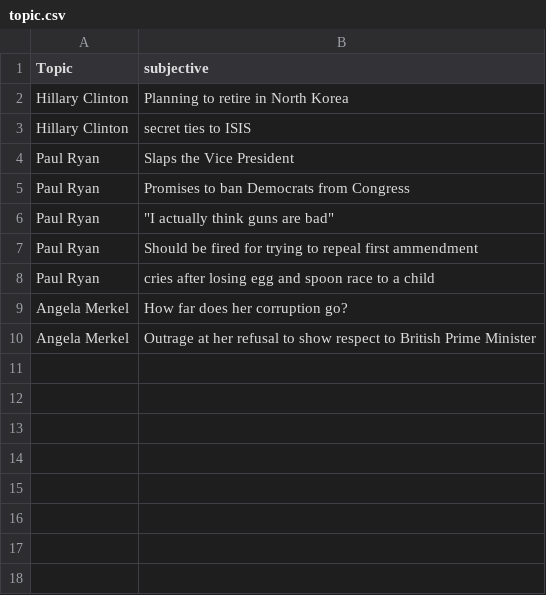
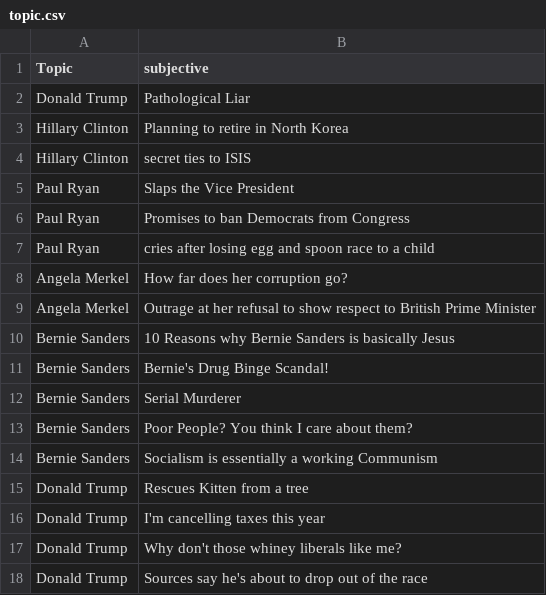
Before and after one commit to 0000101010b/UI_FN, a CSV file: FakeNews/topic.csv, drawn as a sheet; removed rows and columns are numbered as before the commit, all else as after; the diff names each change by its address in the sheet, - before the commit and + after, or states it on an @@ line.

```diff
--- a/FakeNews/topic.csv
+++ b/FakeNews/topic.csv
+row 2: Donald Trump | Pathological Liar
-row 6: Paul Ryan | "I actually think guns are bad"
-row 7: Paul Ryan | Should be fired for trying to repeal first ammendment
+row 10: Bernie Sanders | 10 Reasons why Bernie Sanders is basically Jesus
+row 11: Bernie Sanders | Bernie's Drug Binge Scandal!
+row 12: Bernie Sanders | Serial Murderer
+row 13: Bernie Sanders | Poor People? You think I care about them?
+row 14: Bernie Sanders | Socialism is essentially a working Communism
+row 15: Donald Trump | Rescues Kitten from a tree
+row 16: Donald Trump | I'm cancelling taxes this year
+row 17: Donald Trump | Why don't those whiney liberals like me?
+row 18: Donald Trump | Sources say he's about to drop out of the race
```
Also changed, not shown: 18 other files.
